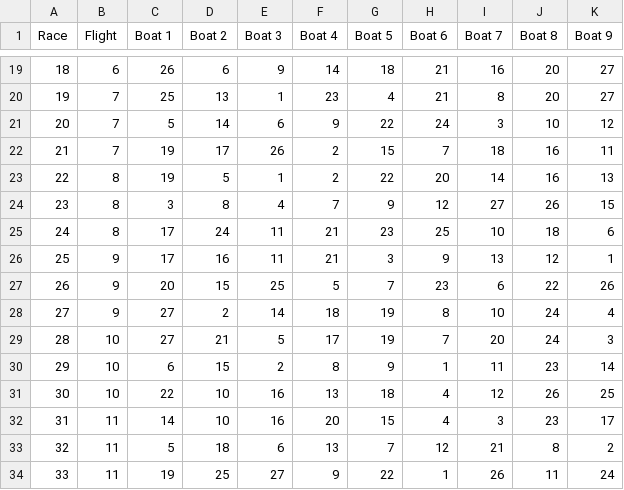
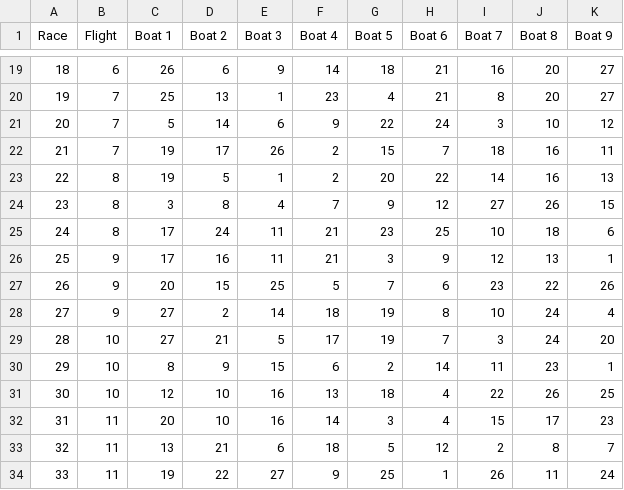
Before and after one commit to gundramleifert/PairingList, a CSV file: events/2024-10-20_DSL-Pokal_v4/pairing_list.csv, drawn as a sheet; only a part is shown, gaps mark what is left out; the diff covers the shown part only.

Commit message:
add more to pokal

```diff
--- a/events/2024-10-20_DSL-Pokal_v4/pairing_list.csv
+++ b/events/2024-10-20_DSL-Pokal_v4/pairing_list.csv
@@ -22,13 +22,13 @@ Race;Flight;Boat 1;Boat 2;Boat 3;Boat 4;Boat 5;Boat 6;Boat 7;Boat 8;Boat 9
 21;7;19;17;26;2;15;7;18;16;11;
-22;8;19;5;1;2;22;20;14;16;13;
+22;8;19;5;1;2;20;22;14;16;13;
 23;8;3;8;4;7;9;12;27;26;15;
 24;8;17;24;11;21;23;25;10;18;6;
-25;9;17;16;11;21;3;9;13;12;1;
-26;9;20;15;25;5;7;23;6;22;26;
+25;9;17;16;11;21;3;9;12;13;1;
+26;9;20;15;25;5;7;6;23;22;26;
 27;9;27;2;14;18;19;8;10;24;4;
-28;10;27;21;5;17;19;7;20;24;3;
-29;10;6;15;2;8;9;1;11;23;14;
-30;10;22;10;16;13;18;4;12;26;25;
-31;11;14;10;16;20;15;4;3;23;17;
-32;11;5;18;6;13;7;12;21;8;2;
-33;11;19;25;27;9;22;1;26;11;24;
+28;10;27;21;5;17;19;7;3;24;20;
+29;10;8;9;15;6;2;14;11;23;1;
+30;10;12;10;16;13;18;4;22;26;25;
+31;11;20;10;16;14;3;4;15;17;23;
+32;11;13;21;6;18;5;12;2;8;7;
+33;11;19;22;27;9;25;1;26;11;24;
```
Also changed, not shown: 1 added row, 1 removed row and 17 edited cells elsewhere in this file, 3 other files.
